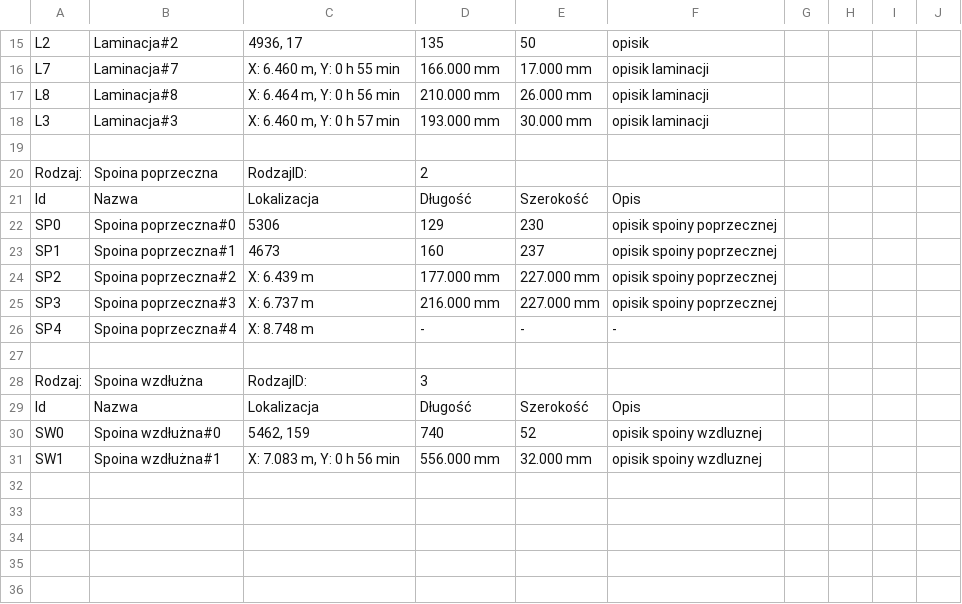
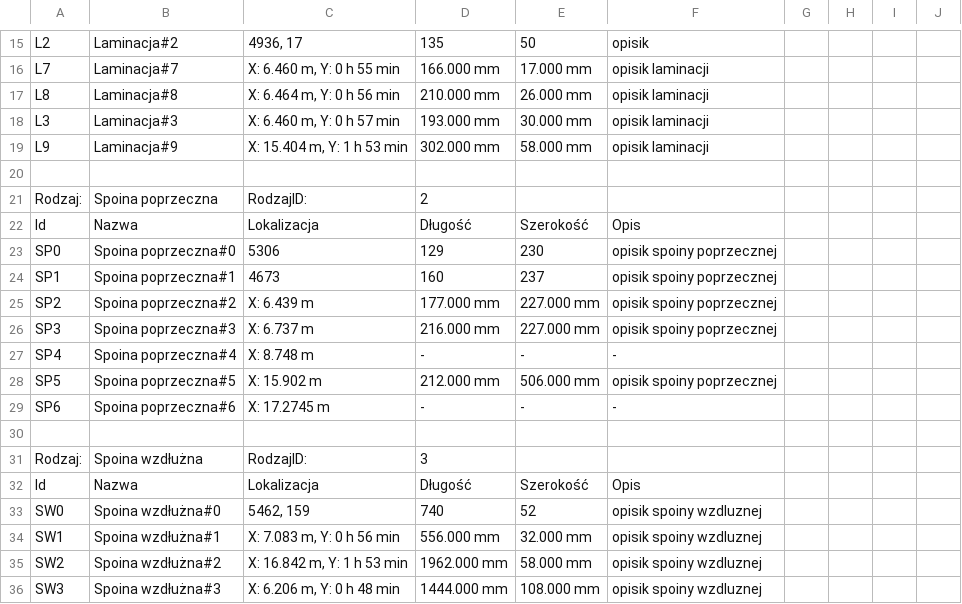
Before and after one commit to ukito-pl/UltraSoundScanViewer, a CSV file: report1.csv, drawn as a sheet; only a part is shown, gaps mark what is left out; the diff names each change by its address in the sheet, - before the commit and + after, or states it on an @@ line.

```diff
--- a/report1.csv
+++ b/report1.csv
+row 19: L9 | Laminacja#9 | X: 15.404 m, Y: 1 h 53 min | 302.000 mm | 58.000 mm | opisik laminacji
+row 28: SP5 | Spoina poprzeczna#5 | X: 15.902 m | 212.000 mm | 506.000 mm | opisik spoiny poprzecznej
+row 29: SP6 | Spoina poprzeczna#6 | X: 17.2745 m | - | - | -
+row 35: SW2 | Spoina wzdłużna#2 | X: 16.842 m, Y: 1 h 53 min | 1962.000 mm | 58.000 mm | opisik spoiny wzdluznej
+row 36: SW3 | Spoina wzdłużna#3 | X: 6.206 m, Y: 0 h 48 min | 1444.000 mm | 108.000 mm | opisik spoiny wzdluznej
```
Also changed, not shown: 8 other files.
